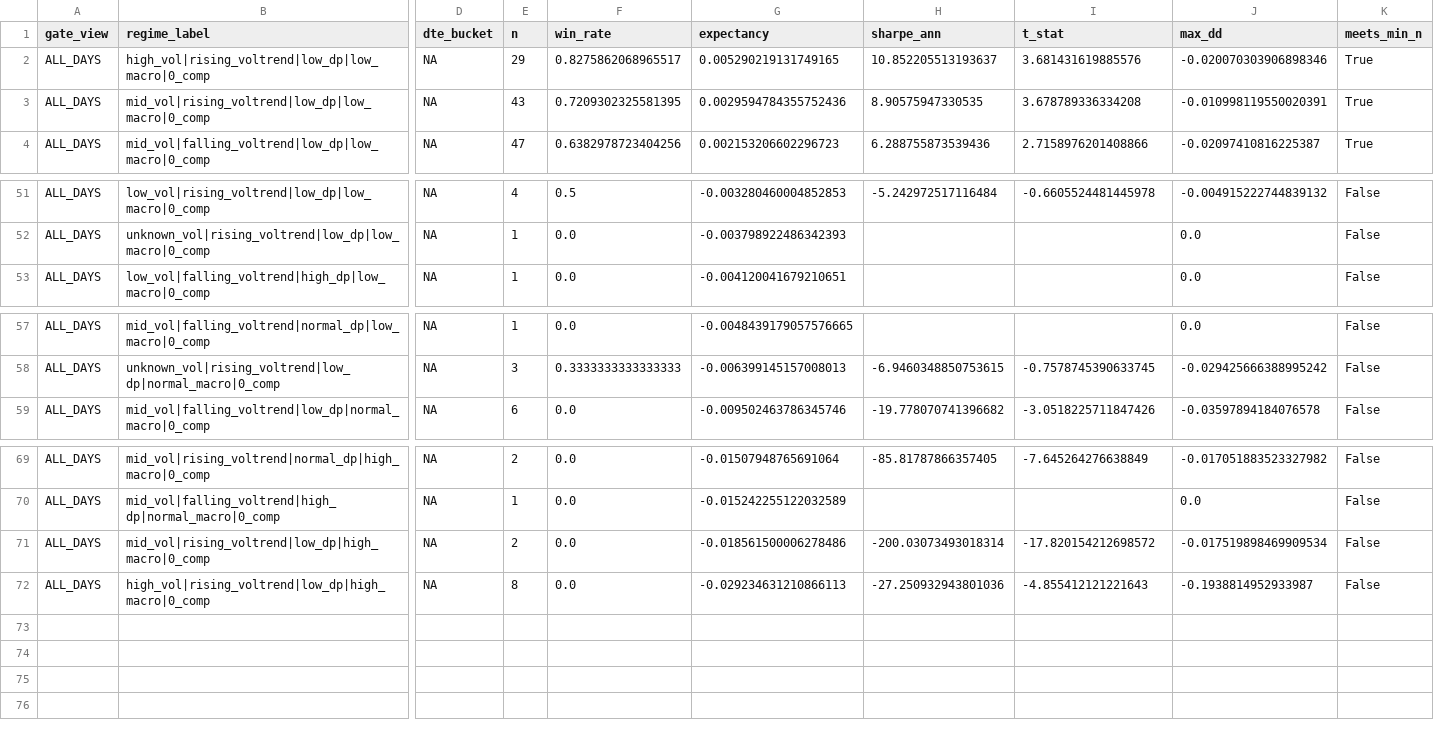
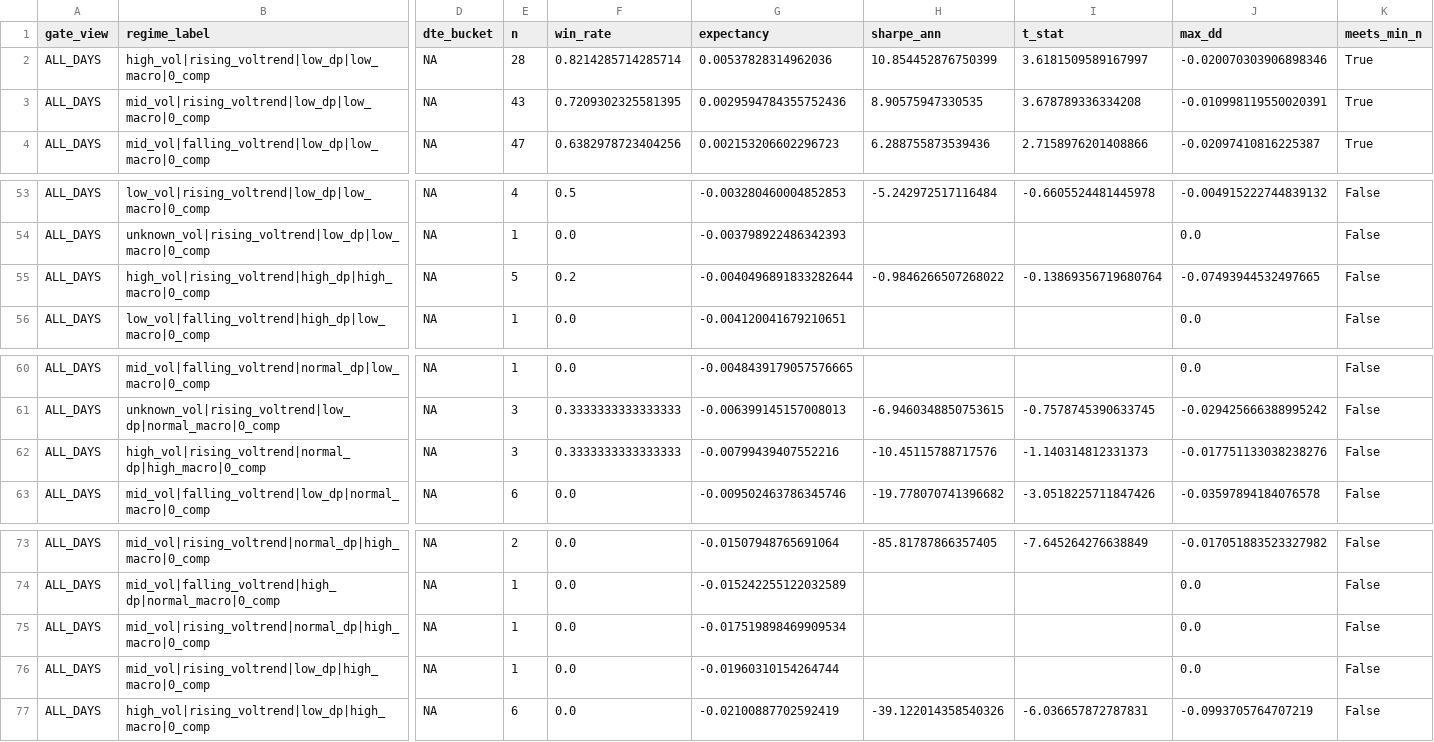
Before and after one commit to kvandre12-commits/SharpEdge-System, a CSV file: outputs/edge_regime_pressure_dte.csv, drawn as a sheet; only a part is shown, gaps mark what is left out; addresses are those after the commit; rows hold the shown columns only; the diff covers the shown part only; the diff names each change by its address in the sheet, - before the commit and + after, or states it on an @@ line.

```diff
--- a/outputs/edge_regime_pressure_dte.csv
+++ b/outputs/edge_regime_pressure_dte.csv
-E2 (n): 29
+E2 (n): 28
-F2 (win_rate): 0.8275862068965517
+F2 (win_rate): 0.8214285714285714
-G2 (expectancy): 0.005290219131749165
+G2 (expectancy): 0.00537828314962036
-H2 (sharpe_ann): 10.852205513193637
+H2 (sharpe_ann): 10.854452876750399
-I2 (t_stat): 3.681431619885576
+I2 (t_stat): 3.6181509589167997
+row 55: ALL_DAYS | high_vol|rising_voltrend|high_dp|high_macro|0_comp | NA | 5 | 0.2 | -0.0040496891833282644 | -0.9846266507268022 | -0.13869356719680764 | -0.07493944532497665 | False
+row 62: ALL_DAYS | high_vol|rising_voltrend|normal_dp|high_macro|0_comp | NA | 3 | 0.3333333333333333 | -0.00799439407552216 | -10.45115788717576 | -1.140314812331373 | -0.017751133038238276 | False
+row 75: ALL_DAYS | mid_vol|rising_voltrend|normal_dp|high_macro|0_comp | NA | 1 | 0.0 | -0.017519898469909534 |  |  | 0.0 | False
-E76 (n): 2
+E76 (n): 1
-G76 (expectancy): -0.018561500006278486
+G76 (expectancy): -0.01960310154264744
-H76 (sharpe_ann): -200.03073493018314
+H76 (sharpe_ann): (empty)
-I76 (t_stat): -17.820154212698572
+I76 (t_stat): (empty)
-J76 (max_dd): -0.017519898469909534
+J76 (max_dd): 0.0
-E77 (n): 8
+E77 (n): 6
-G77 (expectancy): -0.029234631210866113
+G77 (expectancy): -0.02100887702592419
-H77 (sharpe_ann): -27.250932943801036
+H77 (sharpe_ann): -39.122014358540326
-I77 (t_stat): -4.855412121221643
+I77 (t_stat): -6.036657872787831
-J77 (max_dd): -0.1938814952933987
+J77 (max_dd): -0.0993705764707219
```
Also changed, not shown: 5 added rows, 3 removed rows and 10 edited cells elsewhere in this file, outputs/attribution_by_group.csv, outputs/spy_finra_ats_weekly.csv, 18 other files.
